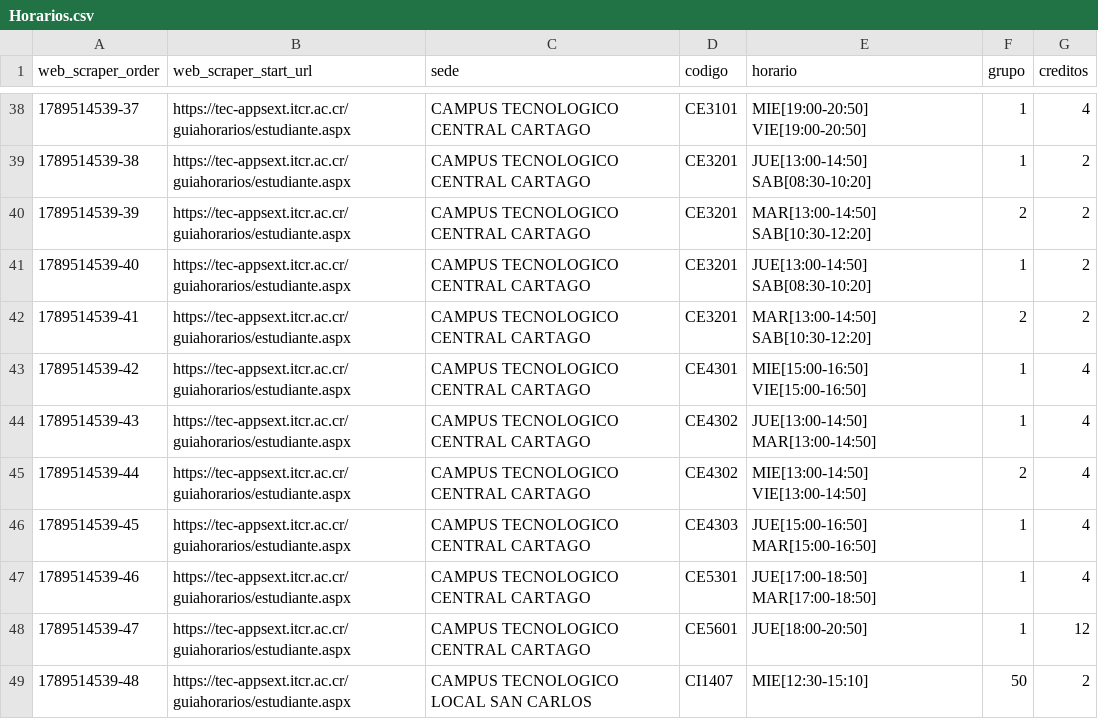
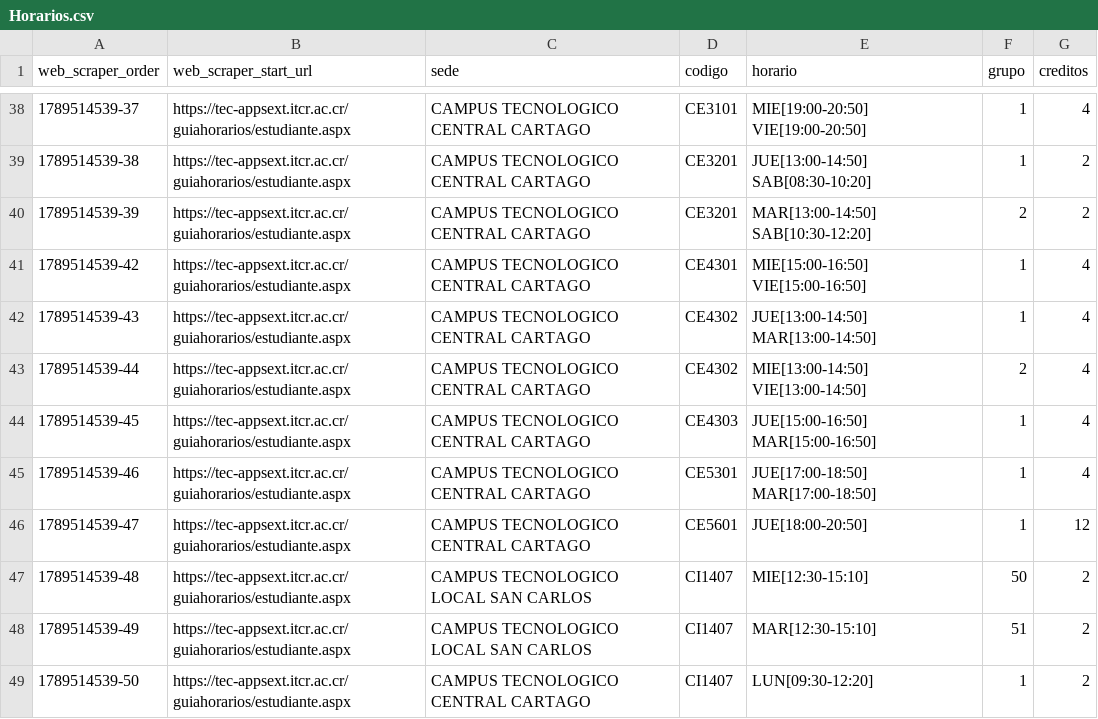
Before and after one commit to krisgmzz/ScheduleGen, a CSV file: Etapa_1_C/ArchivosPrueba/Horarios.csv, drawn as a sheet; only a part is shown, gaps mark what is left out; the shorter side is filled out with more unchanged rows; the diff names each change by its address in the sheet, - before the commit and + after, or states it on an @@ line.

Commit message:
Completar planes de estudio y pruebas de la etapa funcional

```diff
--- a/Etapa_1_C/ArchivosPrueba/Horarios.csv
+++ b/Etapa_1_C/ArchivosPrueba/Horarios.csv
-row 41: 1789514539-40 | https://tec-appsext.itcr.ac.cr/guiahorarios/estudiante.aspx | CAMPUS TECNOLOGICO CENTRAL CARTAGO | CE3201 | JUE[13:00-14:50] SAB[08:30-10:20] | 1 | 2
-row 42: 1789514539-41 | https://tec-appsext.itcr.ac.cr/guiahorarios/estudiante.aspx | CAMPUS TECNOLOGICO CENTRAL CARTAGO | CE3201 | MAR[13:00-14:50] SAB[10:30-12:20] | 2 | 2
```
Also changed, not shown: Etapa_1_C/ArchivosPrueba/PlanEstudiosIA.csv, 20 other files.
